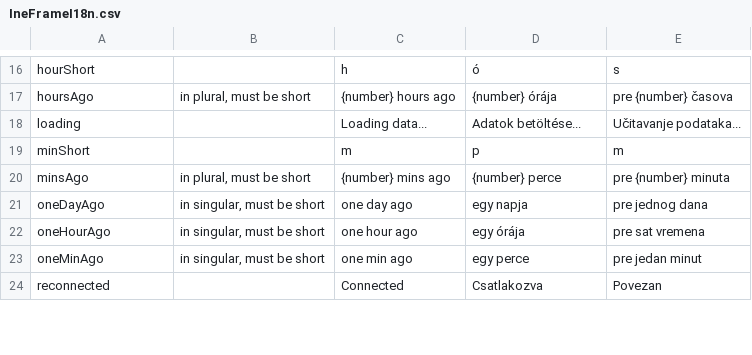
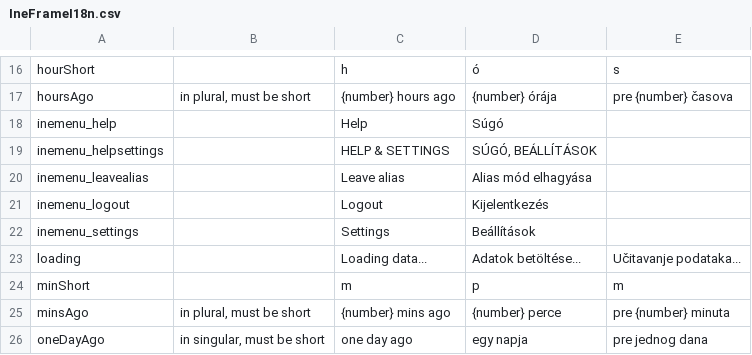
Before and after one commit to inepex/ineform, a CSV file: ineframe/src/main/java/com/inepex/ineFrame/client/i18n/IneFrameI18n.csv, drawn as a sheet; only a part is shown, gaps mark what is left out; the shorter side is filled out with more unchanged rows.

```diff
--- a/ineframe/src/main/java/com/inepex/ineFrame/client/i18n/IneFrameI18n.csv
+++ b/ineframe/src/main/java/com/inepex/ineFrame/client/i18n/IneFrameI18n.csv
@@ -17,2 +17,7 @@
 "hoursAgo";"in plural, must be short";"{number} hours ago";"{number} órája";"pre {number} časova"
+"inemenu_help";"";"Help";"Súgó";""
+"inemenu_helpsettings";"";"HELP & SETTINGS";"SÚGÓ, BEÁLLÍTÁSOK";""
+"inemenu_leavealias";"";"Leave alias";"Alias mód elhagyása";""
+"inemenu_logout";"";"Logout";"Kijelentkezés";""
+"inemenu_settings";"";"Settings";"Beállítások";""
 "loading";"";"Loading data...";"Adatok betöltése...";"Učitavanje podataka..."
```
Also changed, not shown: 6 other files.
